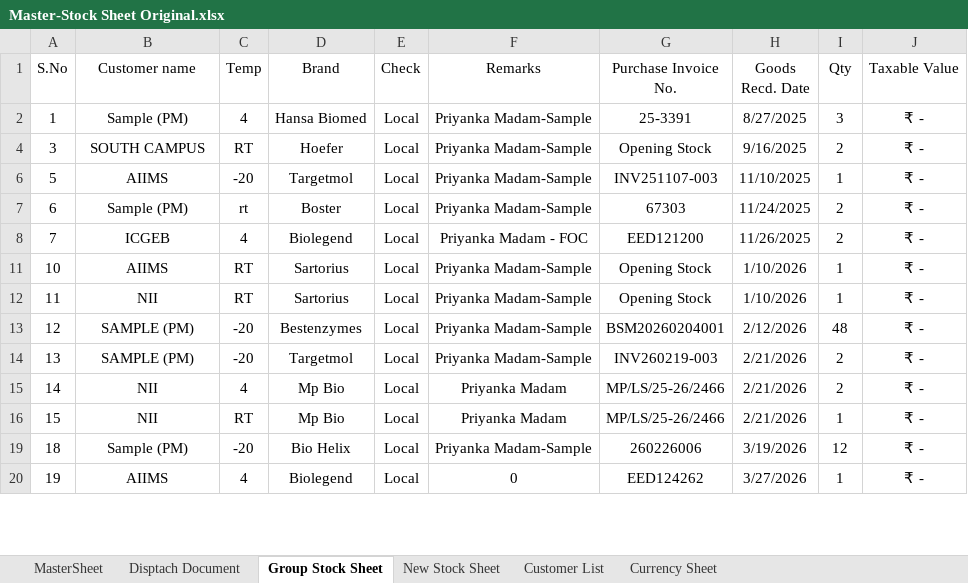
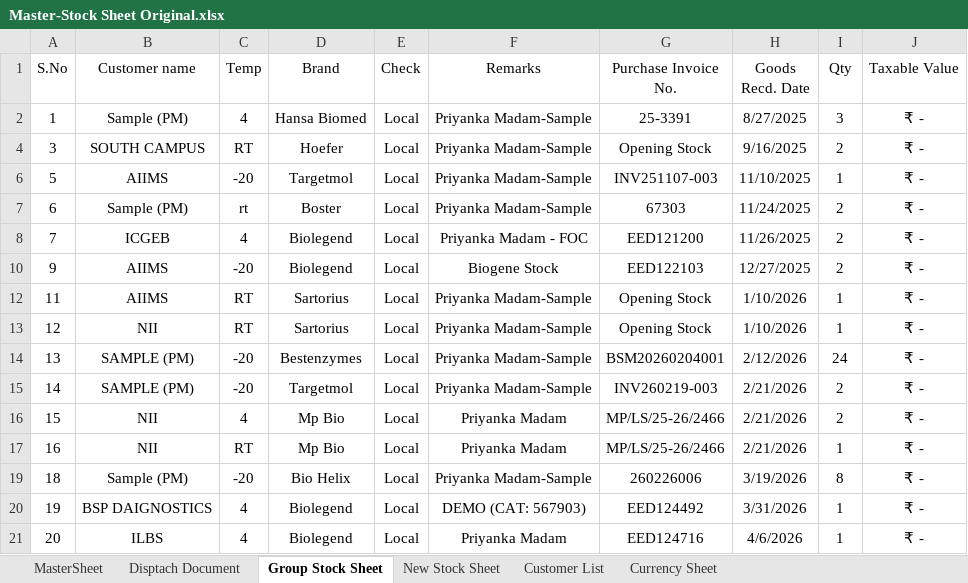
Before and after one commit to logisticsbiogeneindia-sys/BiogeneIndia, an Excel workbook: Master-Stock Sheet Original.xlsx, sheet Group Stock Sheet, drawn as a sheet; only a part is shown; values as stored, in another font and other column widths than the file's, no borders; removed rows and columns are numbered as before the commit, all else as after; the diff covers the shown part only; the diff names each change by its address in the sheet, - before the commit and + after, or states it on an @@ line.

```diff
--- a/Master-Stock Sheet Original.xlsx (sheet Group Stock Sheet)
+++ b/Master-Stock Sheet Original.xlsx (sheet Group Stock Sheet)
-row 11: 10 | AIIMS | RT | Sartorius | Local | Priyanka Madam-Sample | Opening Stock | 1/10/2026 | 1 | ₹ -
+row 10: 9 | AIIMS | -20 | Biolegend | Local | Biogene Stock | EED122103 | 12/27/2025 | 2 | ₹ -
-B12 (Customer name): NII
+B12 (Customer name): AIIMS
-B13 (Customer name): SAMPLE (PM)
+B13 (Customer name): NII
-C13 (Temp): -20
+C13 (Temp): RT
-D13 (Brand): Bestenzymes
+D13 (Brand): Sartorius
-G13 (Purchase Invoice No.): BSM20260204001
+G13 (Purchase Invoice No.): Opening Stock
-H13 (Goods Recd. Date): 2/12/2026
+H13 (Goods Recd. Date): 1/10/2026
-I13 (Qty): 48
+I13 (Qty): 1
-D14 (Brand): Targetmol
+D14 (Brand): Bestenzymes
-G14 (Purchase Invoice No.): INV260219-003
+G14 (Purchase Invoice No.): BSM20260204001
-H14 (Goods Recd. Date): 2/21/2026
+H14 (Goods Recd. Date): 2/12/2026
-I14 (Qty): 2
+I14 (Qty): 24
-B15 (Customer name): NII
+B15 (Customer name): SAMPLE (PM)
-C15 (Temp): 4
+C15 (Temp): -20
-D15 (Brand): Mp Bio
+D15 (Brand): Targetmol
-F15 (Remarks): Priyanka Madam
+F15 (Remarks): Priyanka Madam-Sample
-G15 (Purchase Invoice No.): MP/LS/25-26/2466
+G15 (Purchase Invoice No.): INV260219-003
-C16 (Temp): RT
+C16 (Temp): 4
-I16 (Qty): 1
+I16 (Qty): 2
+row 17: 16 | NII | RT | Mp Bio | Local | Priyanka Madam | MP/LS/25-26/2466 | 2/21/2026 | 1 | ₹ -
-I19 (Qty): 12
+I19 (Qty): 8
-B20 (Customer name): AIIMS
+B20 (Customer name): BSP DAIGNOSTICS
-F20 (Remarks): 0
+F20 (Remarks): DEMO (CAT: 567903)
-G20 (Purchase Invoice No.): EED124262
+G20 (Purchase Invoice No.): EED124492
-H20 (Goods Recd. Date): 3/27/2026
+H20 (Goods Recd. Date): 3/31/2026
+row 21: 20 | ILBS | 4 | Biolegend | Local | Priyanka Madam | EED124716 | 4/6/2026 | 1 | ₹ -
```
Also changed, not shown: 1 added row, 5 removed rows and 67 edited cells elsewhere in this sheet, sheet MasterSheet, sheet Customer List, sheet New Stock Sheet, sheet Disptach Document, sheet Currency Sheet, formulas that keep their value, hidden cells.
